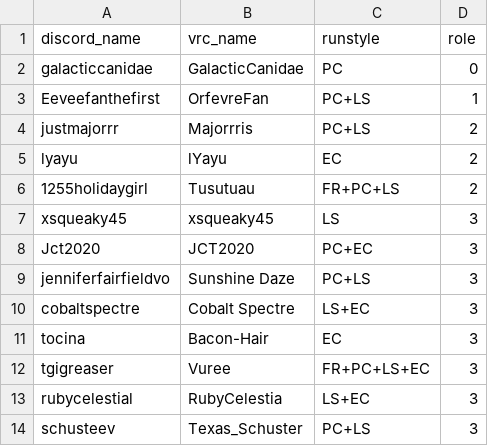
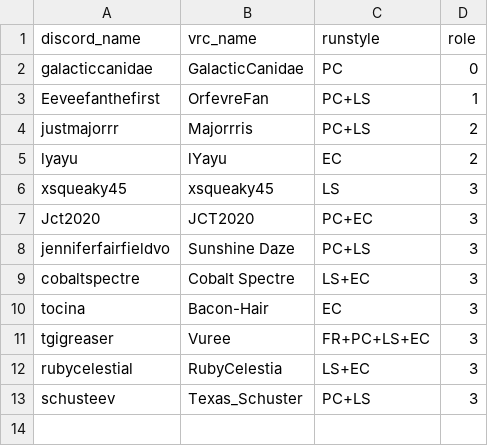
Before and after one commit to urs-vrc/teamdb, a CSV file: teams/active/「C」/members.csv, drawn as a sheet; the diff names each change by its address in the sheet, - before the commit and + after, or states it on an @@ line.

```diff
--- a/teams/active/「C」/members.csv
+++ b/teams/active/「C」/members.csv
-row 6: 1255holidaygirl | Tusutuau | FR+PC+LS | 2
```
Also changed, not shown: teams/active/Sail/members.csv, 1 other file.
